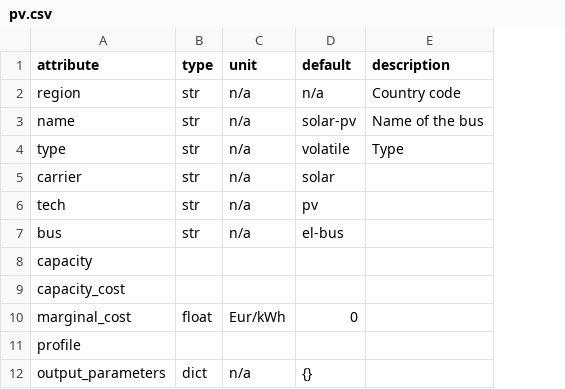
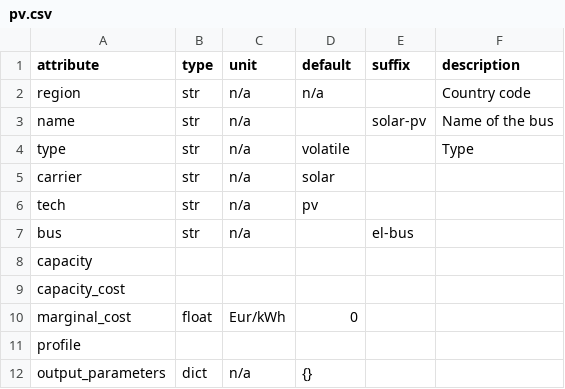
Before and after one commit to modex-flexmex/oemof-flexmex, a CSV file: oemoflex/component_attrs/pv.csv, drawn as a sheet; the diff names each change by its address in the sheet, - before the commit and + after, or states it on an @@ line.

Commit message:
Add a column 'suffix' in module's component_attrs/.csv files

```diff
--- a/oemoflex/component_attrs/pv.csv
+++ b/oemoflex/component_attrs/pv.csv
+column E (suffix), rows 3-7: solar-pv |  |  |  | el-bus
-D3 (default): solar-pv
+D3 (default): (empty)
-D7 (default): el-bus
+D7 (default): (empty)
```
Also changed, not shown: oemoflex/component_attrs/curtailment.csv, oemoflex/component_attrs/shortage.csv, 6 other files.
